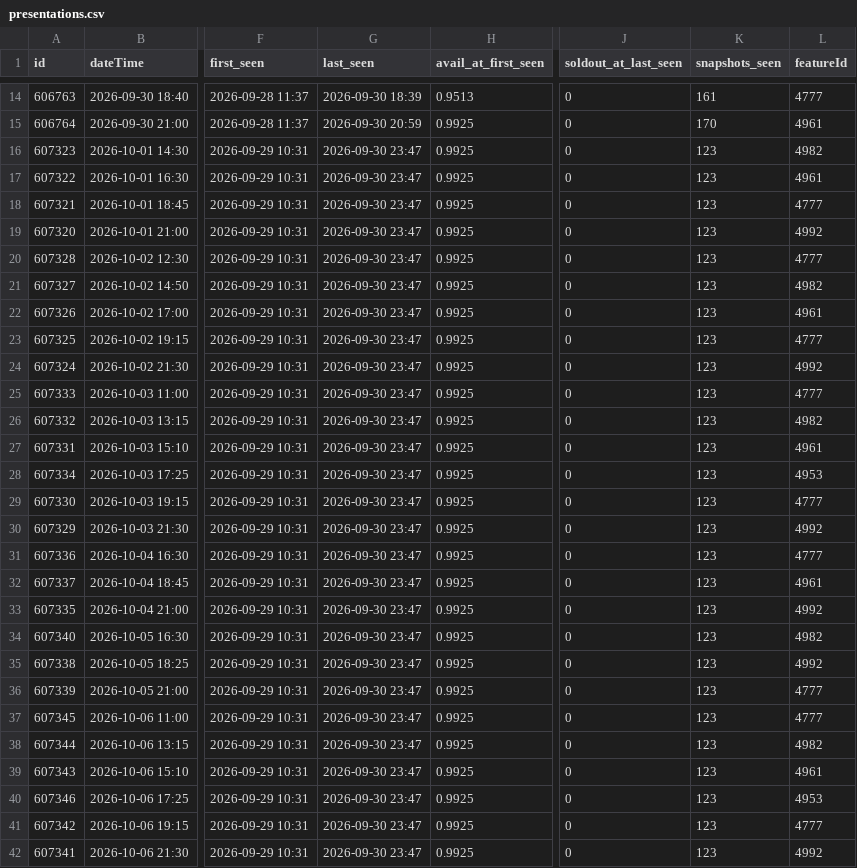
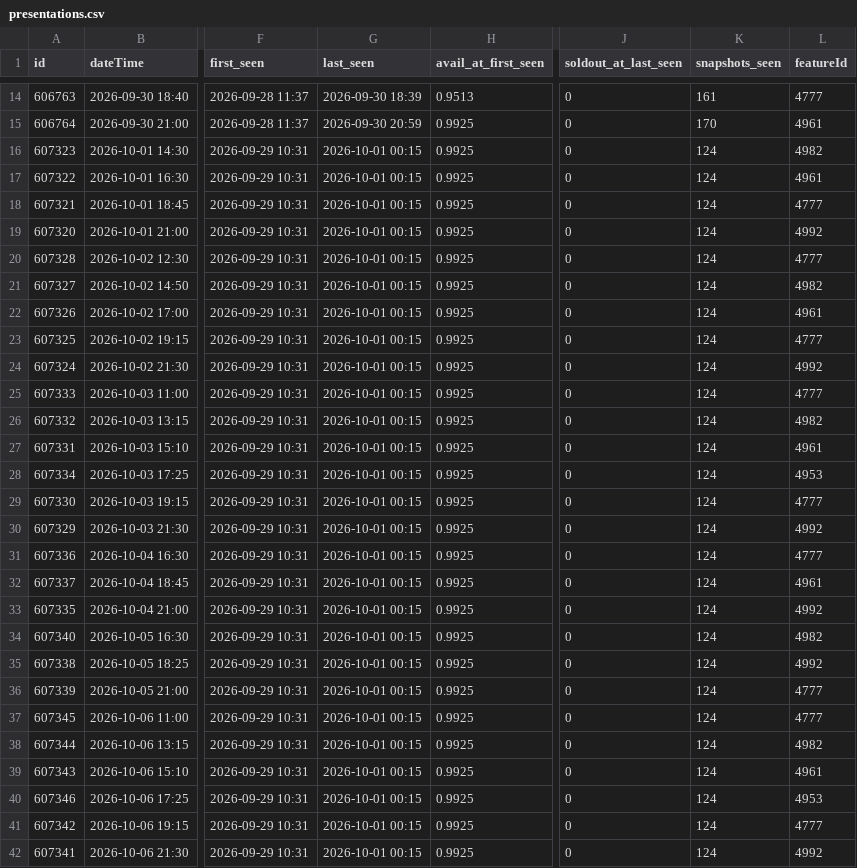
Before and after one commit to guy-go-ld/lev-smadar-tracker, a CSV file: data/presentations.csv, drawn as a sheet; only a part is shown, gaps mark what is left out; the diff covers the shown part only; the diff names each change by its address in the sheet, - before the commit and + after, or states it on an @@ line.

Commit message:
snapshot 2026-10-01 00:15

```diff
--- a/data/presentations.csv
+++ b/data/presentations.csv
-G16:G42 (last_seen): 2026-09-30 23:47
+G16:G42 (last_seen): 2026-10-01 00:15
-K16:K42 (snapshots_seen): 123
+K16:K42 (snapshots_seen): 124
```
Also changed, not shown: 6 edited cells elsewhere in this file, data/snapshots-flat.csv, 4 other files.
